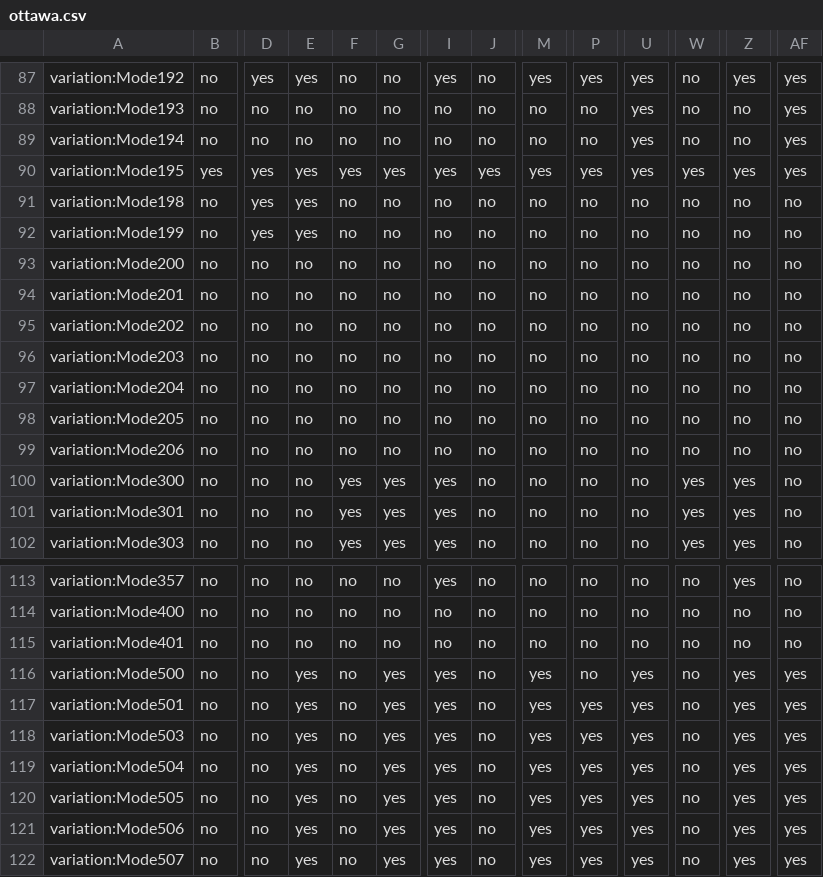
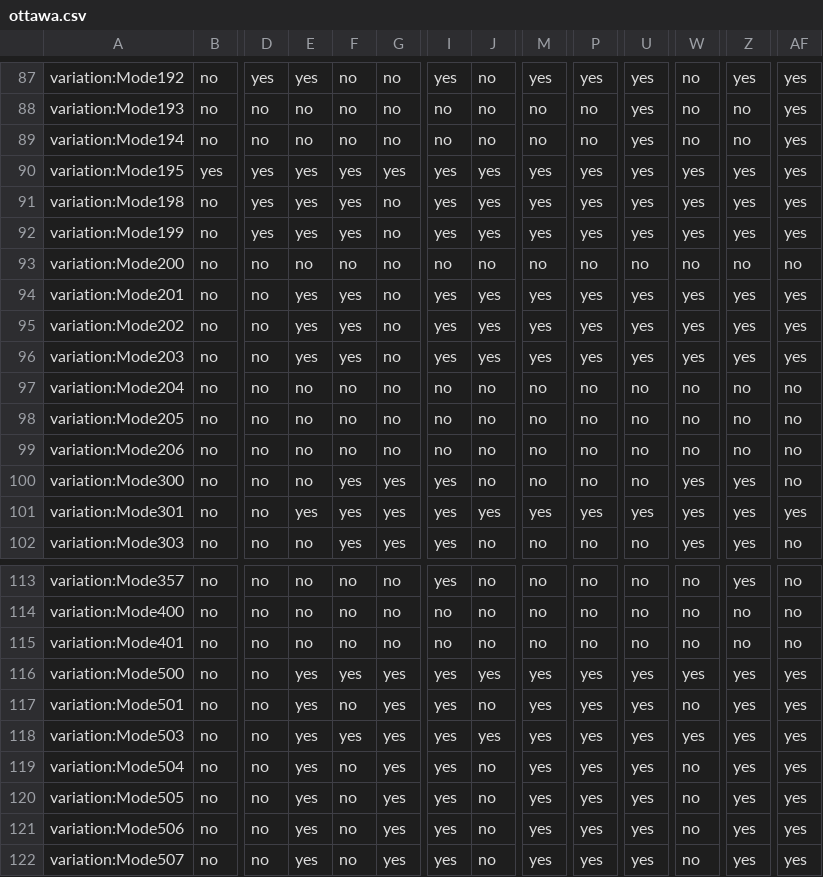
Before and after one commit to Adirala-Krishna/TKG, a CSV file: resources/ottawa.csv, drawn as a sheet; only a part is shown, gaps mark what is left out; the diff covers the shown part only; the diff names each change by its address in the sheet, - before the commit and + after, or states it on an @@ line.

Commit message:
Update ottawa.csv

```diff
--- a/resources/ottawa.csv
+++ b/resources/ottawa.csv
-F91:F92: no
+F91:F92: yes
-I91:I92: no
+I91:I92: yes
-J91:J92: no
+J91:J92: yes
-M91:M92: no
+M91:M92: yes
-P91:P92: no
+P91:P92: yes
-U91:U92: no
+U91:U92: yes
-W91:W92: no
+W91:W92: yes
-Z91:Z92: no
+Z91:Z92: yes
-AF91:AF92: no
+AF91:AF92: yes
-E94:E96: no
+E94:E96: yes
-F94:F96: no
+F94:F96: yes
-I94:I96: no
+I94:I96: yes
-J94:J96: no
+J94:J96: yes
-M94:M96: no
+M94:M96: yes
-P94:P96: no
+P94:P96: yes
-U94:U96: no
+U94:U96: yes
-W94:W96: no
+W94:W96: yes
-Z94:Z96: no
+Z94:Z96: yes
-AF94:AF96: no
+AF94:AF96: yes
-E101: no
+E101: yes
-J101: no
+J101: yes
-M101: no
+M101: yes
-P101: no
+P101: yes
-U101: no
+U101: yes
-AF101: no
+AF101: yes
-F116: no
+F116: yes
-J116: no
+J116: yes
-P116: no
+P116: yes
-W116: no
+W116: yes
-F118: no
+F118: yes
-J118: no
+J118: yes
-W118: no
+W118: yes
```
Also changed, not shown: 18 edited cells elsewhere in this file.
